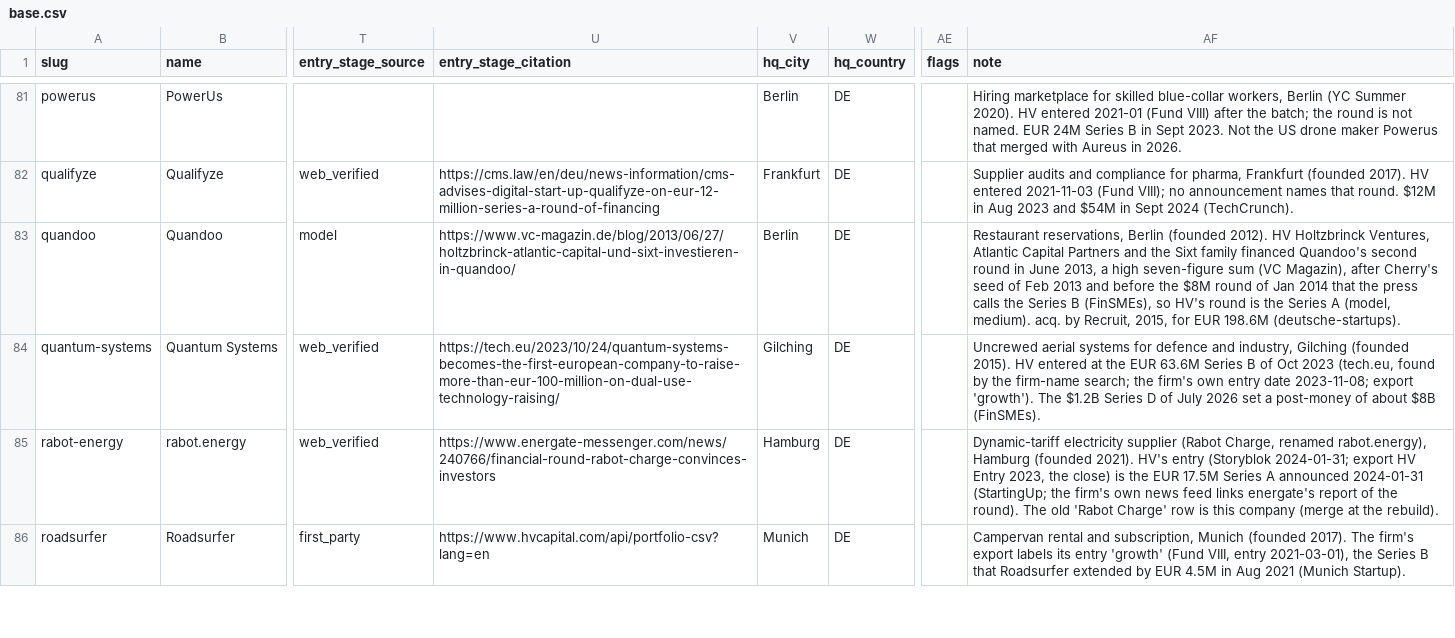
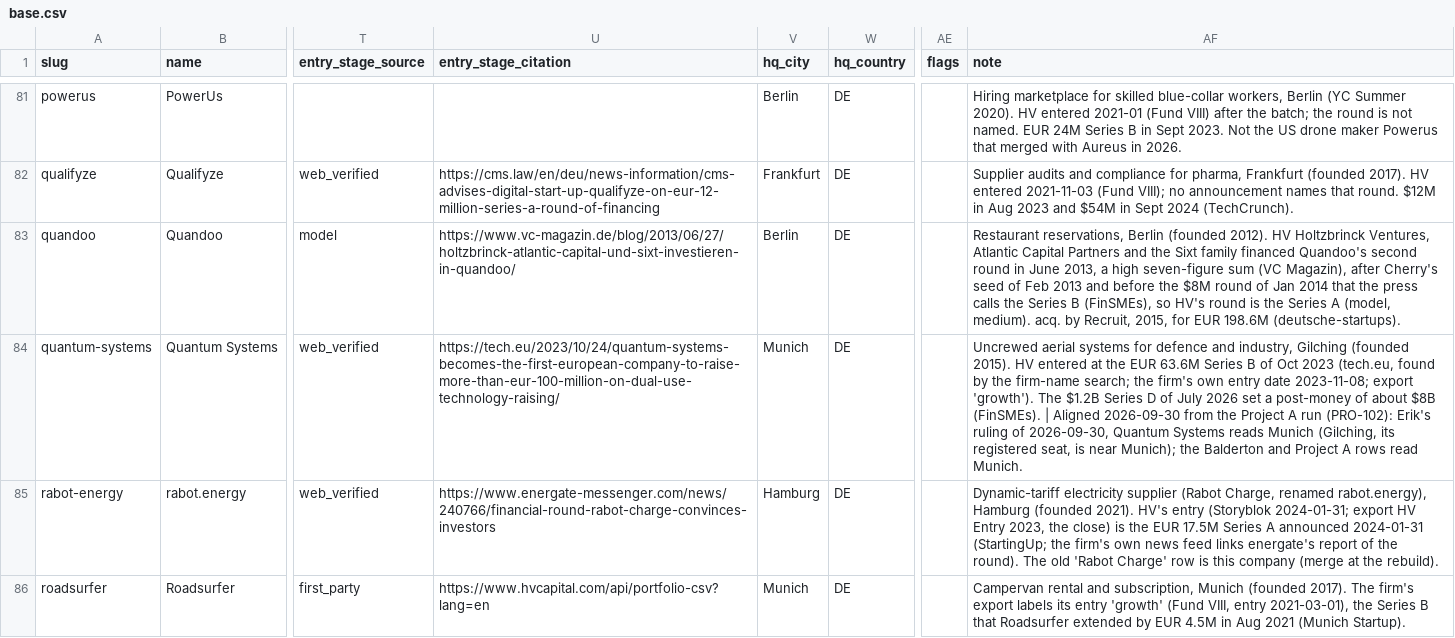
Before and after one commit to Erik-List/merit-capital, a CSV file: data/collection/investors/hv-capital/companies/base.csv, drawn as a sheet; only a part is shown, gaps mark what is left out; the diff names each change by its address in the sheet, - before the commit and + after, or states it on an @@ line.

```diff
--- a/data/collection/investors/hv-capital/companies/base.csv
+++ b/data/collection/investors/hv-capital/companies/base.csv
-V84 (hq_city): Gilching
+V84 (hq_city): Munich
-AF84 (note): …$8B (FinSMEs).
+AF84 (note): …$8B (FinSMEs). | Aligned 2026-09-30 from the Project A run (PRO-102): Erik's ruling of 2026-09-30, Quantum Systems reads Munich (Gilching, its registered seat, is near Munich); the Balderton and Project A rows read Munich.
```
Also changed, not shown: 2 other files.
